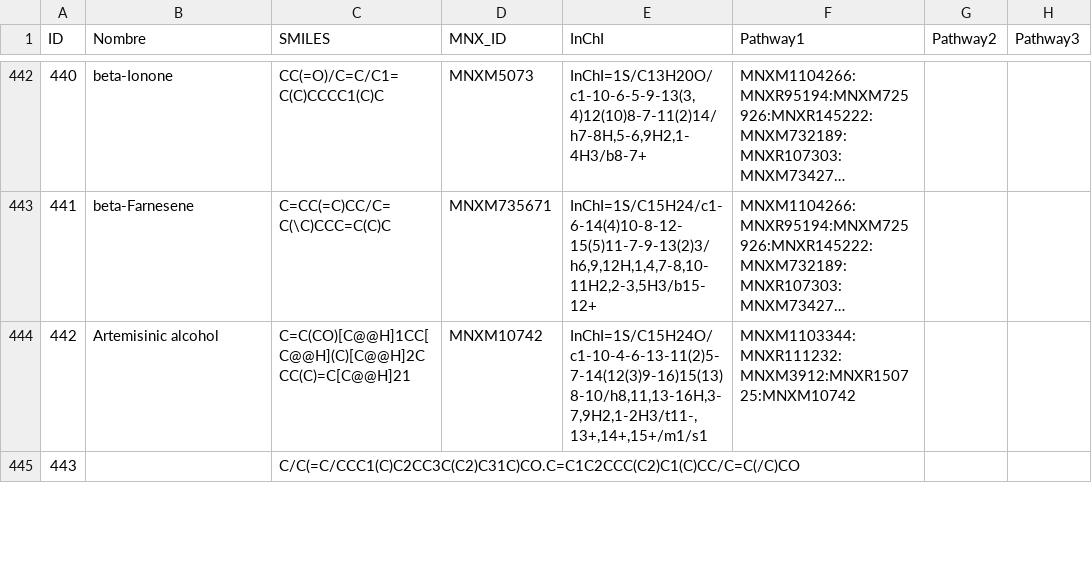
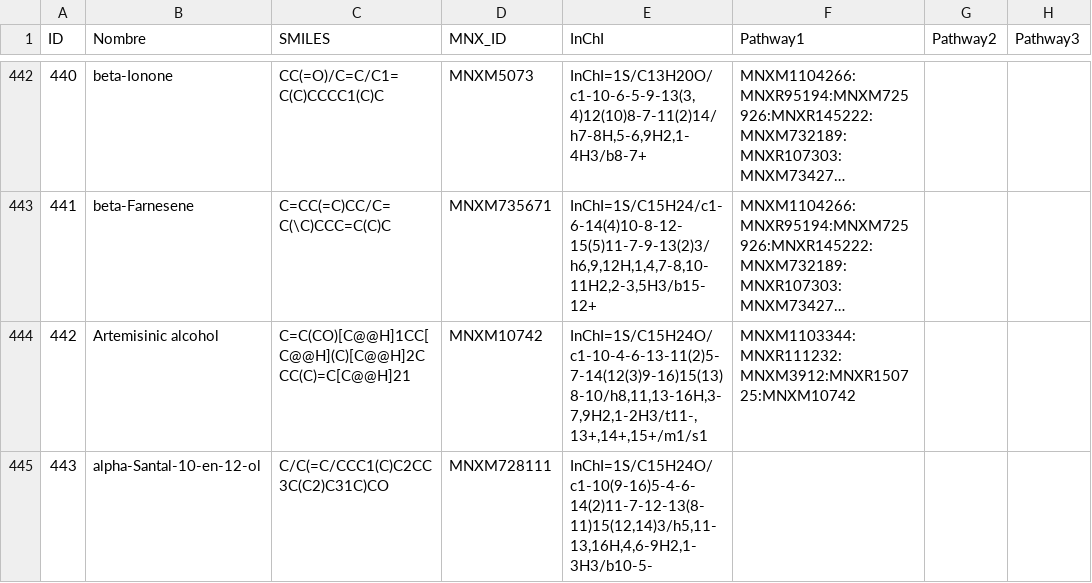
Before and after one commit to dbtl-synbio/metabolic-map, a CSV file: data/Producible.csv, drawn as a sheet; only a part is shown, gaps mark what is left out; long unchanged cells end in …; the diff covers the shown part only; the diff names each change by its address in the sheet, - before the commit and + after, or states it on an @@ line.

Commit message:
Corrected some errors on SMILE compounds

```diff
--- a/data/Producible.csv
+++ b/data/Producible.csv
-B445 (Nombre): (empty)
+B445 (Nombre): alpha-Santal-10-en-12-ol
-C445 (SMILES): C/C(=C/CCC1(C)C2CC3C(C2)C31C)CO.C=C1C2CCC(C2)C1(C)CC/C=C(/C)CO
+C445 (SMILES): C/C(=C/CCC1(C)C2CC3C(C2)C31C)CO
-D445 (MNX_ID): (empty)
+D445 (MNX_ID): MNXM728111
-E445 (InChI): (empty)
+E445 (InChI): InChI=1S/C15H24O/c1-10(9-16)5-4-6-14(2)11-7-12-13(8-11)15(12,14)3/h5,11-13,16H,4,6-9H2,1-3H3/b10-5-
```
Also changed, not shown: 9 edited cells elsewhere in this file.
